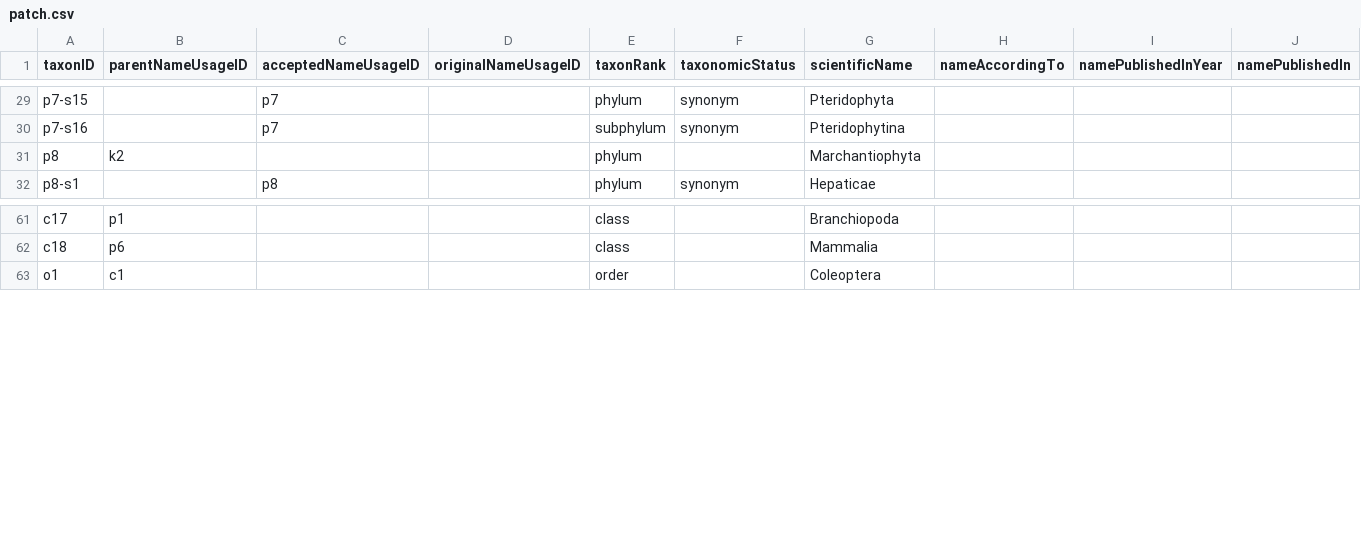
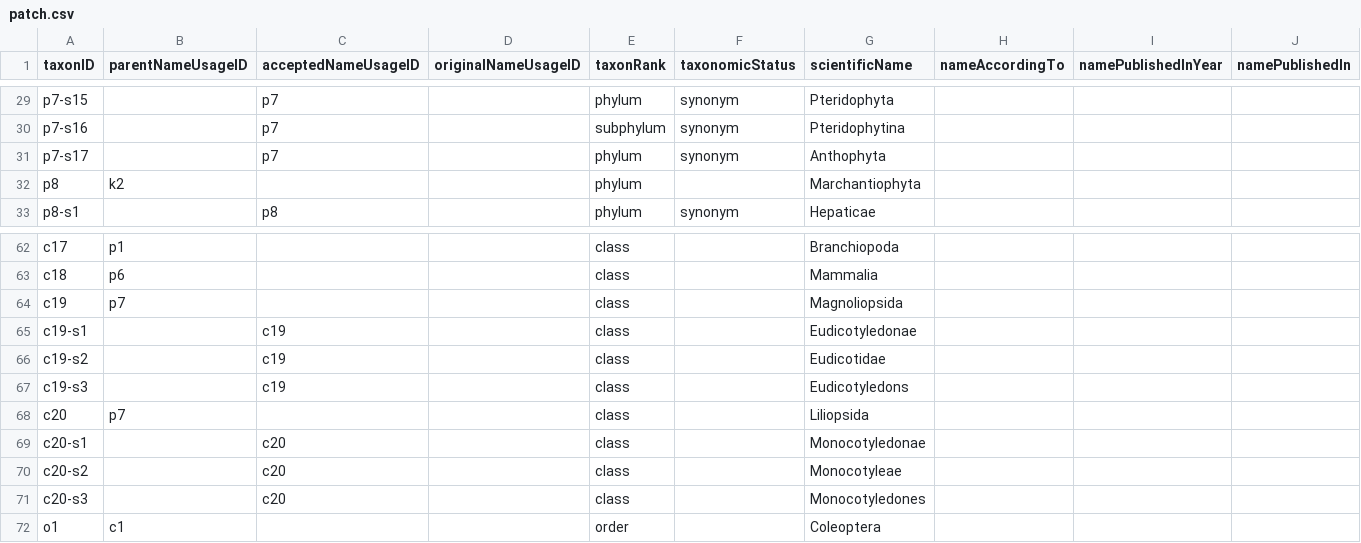
Before and after one commit to gbif/backbone-patch, a CSV file: patch.csv, drawn as a sheet; only a part is shown, gaps mark what is left out; rows hold the shown columns only; the diff names each change by its address in the sheet, - before the commit and + after, or states it on an @@ line.

Commit message:
Add a few more higher plant synonyms to map unites classification

```diff
--- a/patch.csv
+++ b/patch.csv
+row 31: p7-s17 |  | p7 |  | phylum | synonym | Anthophyta
+row 64: c19 | p7 |  |  | class |  | Magnoliopsida
+row 65: c19-s1 |  | c19 |  | class |  | Eudicotyledonae
+row 66: c19-s2 |  | c19 |  | class |  | Eudicotidae
+row 67: c19-s3 |  | c19 |  | class |  | Eudicotyledons
+row 68: c20 | p7 |  |  | class |  | Liliopsida
+row 69: c20-s1 |  | c20 |  | class |  | Monocotyledonae
+row 70: c20-s2 |  | c20 |  | class |  | Monocotyleae
+row 71: c20-s3 |  | c20 |  | class |  | Monocotyledones
```
Also changed, not shown: 1 other file.
